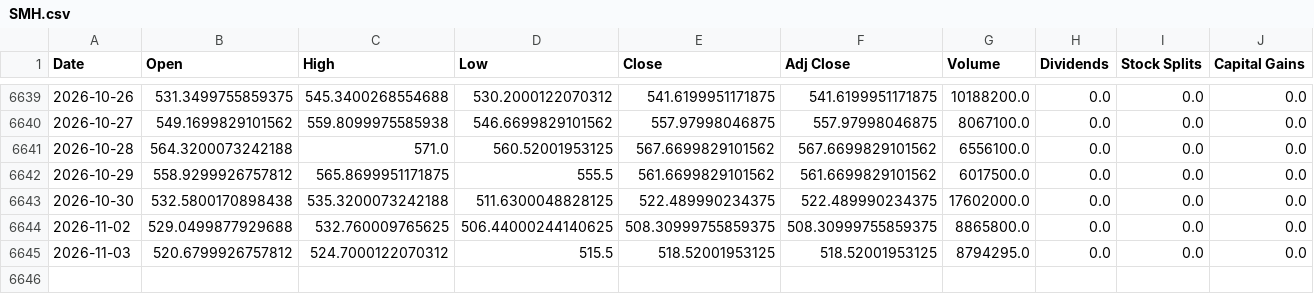
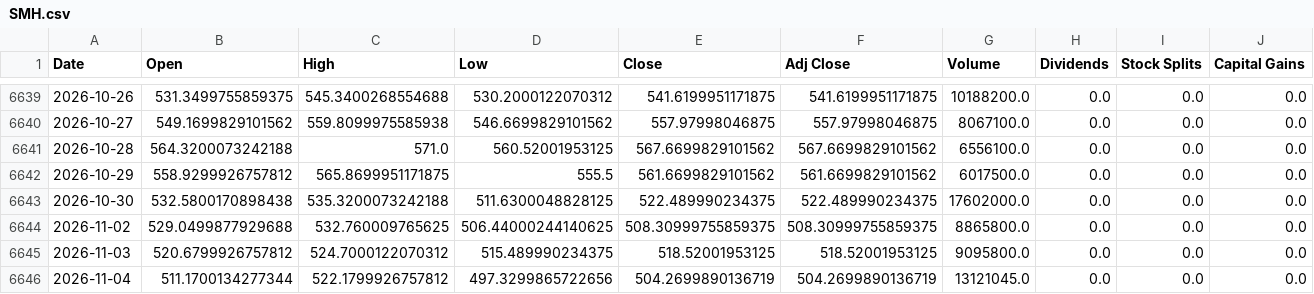
Before and after one commit to a23882005/LivingWaterAI, a CSV file: data/market_history/global/SMH.csv, drawn as a sheet; only a part is shown, gaps mark what is left out.

```diff
--- a/data/market_history/global/SMH.csv
+++ b/data/market_history/global/SMH.csv
@@ -6644,2 +6644,3 @@ Date,Open,High,Low,Close,Adj Close,Volume,Dividends,Stock Splits,Capital Gains
 2026-11-02,529.0499877929688,532.760009765625,506.44000244140625,508.30999755859375,508.30999755859375,8865800.0,0.0,0.0,0.0
-2026-11-03,520.6799926757812,524.7000122070312,515.5,518.52001953125,518.52001953125,8794295.0,0.0,0.0,0.0
+2026-11-03,520.6799926757812,524.7000122070312,515.489990234375,518.52001953125,518.52001953125,9095800.0,0.0,0.0,0.0
+2026-11-04,511.1700134277344,522.1799926757812,497.3299865722656,504.2699890136719,504.2699890136719,13121045.0,0.0,0.0,0.0
```
Also changed, not shown: data/market_history/global/SGOV.csv, data/market_history/global/SPLB.csv, 19 other files.
